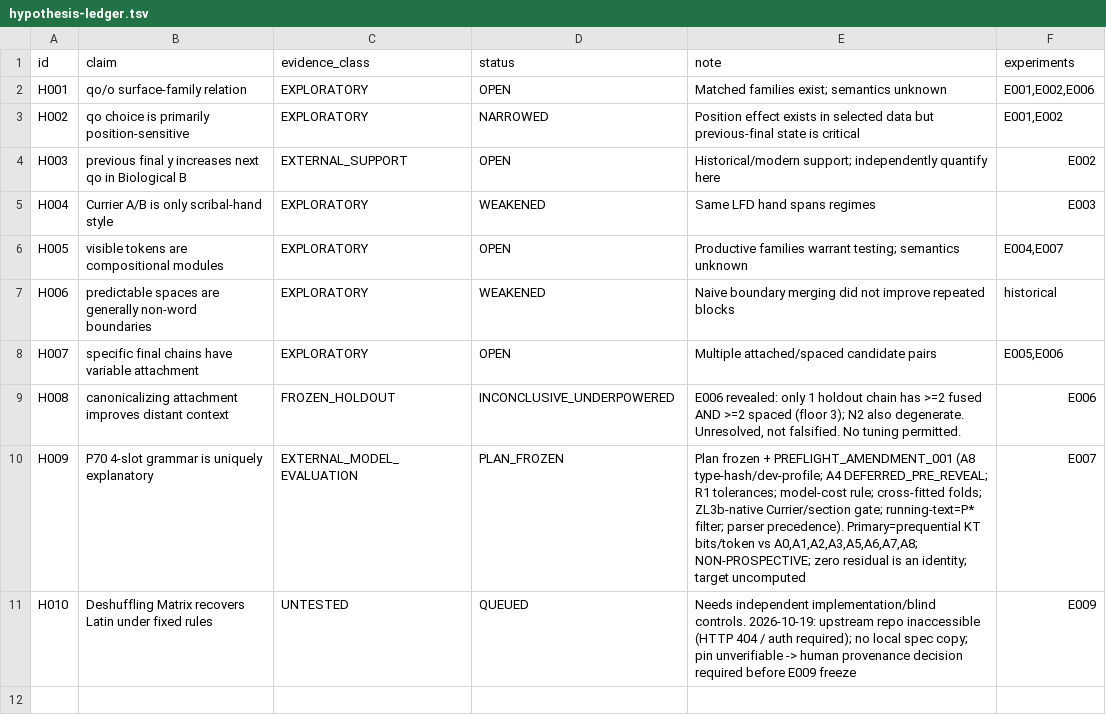
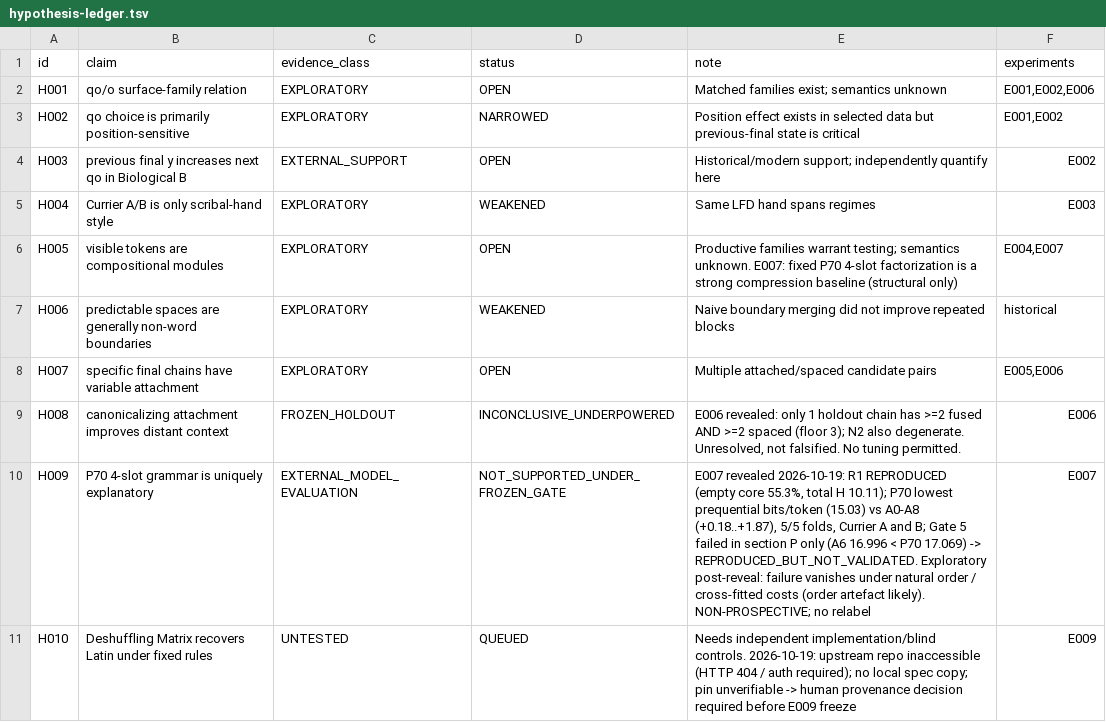
Before and after one commit to papcont/Voynich-Research-Lab, a TSV file: research/hypothesis-ledger.tsv, drawn as a sheet.

```diff
--- a/research/hypothesis-ledger.tsv
+++ b/research/hypothesis-ledger.tsv
@@ -5,3 +5,3 @@ H003	previous final y increases next qo in Biological B	EXTERNAL_SUPPORT	OPEN	Hi
 H004	Currier A/B is only scribal-hand style	EXPLORATORY	WEAKENED	Same LFD hand spans regimes	E003
-H005	visible tokens are compositional modules	EXPLORATORY	OPEN	Productive families warrant testing; semantics unknown	E004,E007
+H005	visible tokens are compositional modules	EXPLORATORY	OPEN	Productive families warrant testing; semantics unknown. E007: fixed P70 4-slot factorization is a strong compression baseline (structural only)	E004,E007
 H006	predictable spaces are generally non-word boundaries	EXPLORATORY	WEAKENED	Naive boundary merging did not improve repeated blocks	historical
@@ -9,3 +9,3 @@ H007	specific final chains have variable attachment	EXPLORATORY	OPEN	Multiple at
 H008	canonicalizing attachment improves distant context	FROZEN_HOLDOUT	INCONCLUSIVE_UNDERPOWERED	E006 revealed: only 1 holdout chain has >=2 fused AND >=2 spaced (floor 3); N2 also degenerate. Unresolved, not falsified. No tuning permitted.	E006
-H009	P70 4-slot grammar is uniquely explanatory	EXTERNAL_MODEL_EVALUATION	PLAN_FROZEN	Plan frozen + PREFLIGHT_AMENDMENT_001 (A8 type-hash/dev-profile; A4 DEFERRED_PRE_REVEAL; R1 tolerances; model-cost rule; cross-fitted folds; ZL3b-native Currier/section gate; running-text=P* filter; parser precedence). Primary=prequential KT bits/token vs A0,A1,A2,A3,A5,A6,A7,A8; NON-PROSPECTIVE; zero residual is an identity; target uncomputed	E007
+H009	P70 4-slot grammar is uniquely explanatory	EXTERNAL_MODEL_EVALUATION	NOT_SUPPORTED_UNDER_FROZEN_GATE	E007 revealed 2026-10-19: R1 REPRODUCED (empty core 55.3%, total H 10.11); P70 lowest prequential bits/token (15.03) vs A0-A8 (+0.18..+1.87), 5/5 folds, Currier A and B; Gate 5 failed in section P only (A6 16.996 < P70 17.069) -> REPRODUCED_BUT_NOT_VALIDATED. Exploratory post-reveal: failure vanishes under natural order / cross-fitted costs (order artefact likely). NON-PROSPECTIVE; no relabel	E007
 H010	Deshuffling Matrix recovers Latin under fixed rules	UNTESTED	QUEUED	Needs independent implementation/blind controls. 2026-10-19: upstream repo inaccessible (HTTP 404 / auth required); no local spec copy; pin unverifiable -> human provenance decision required before E009 freeze	E009
```
Also changed, not shown: 11 other files.
